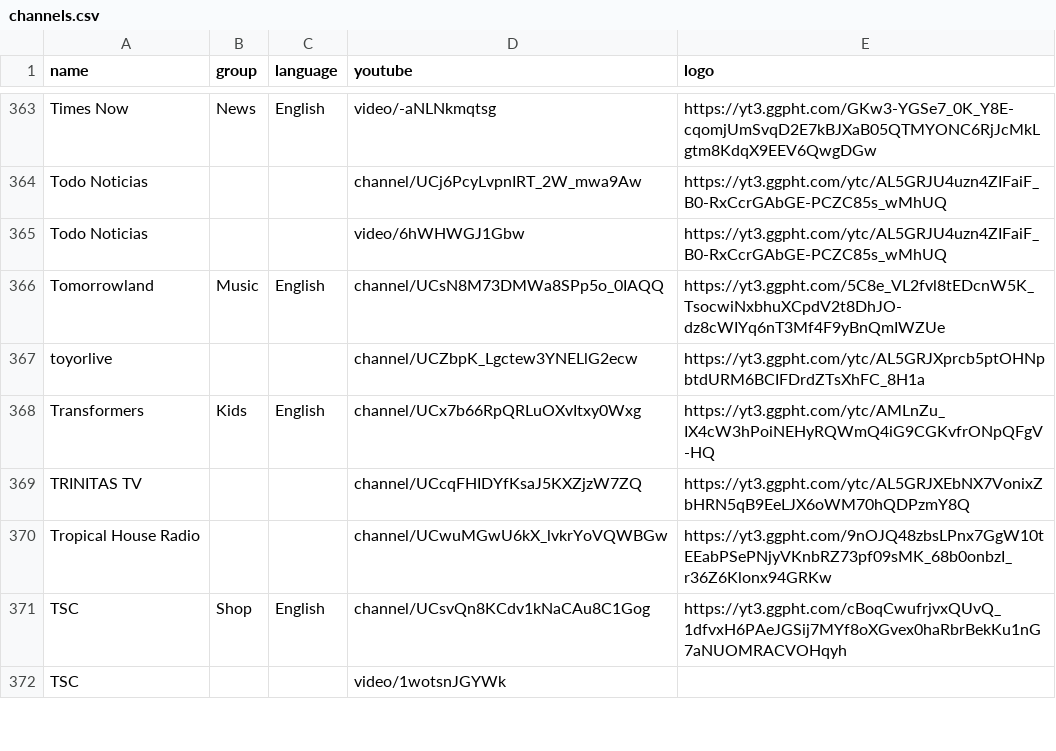
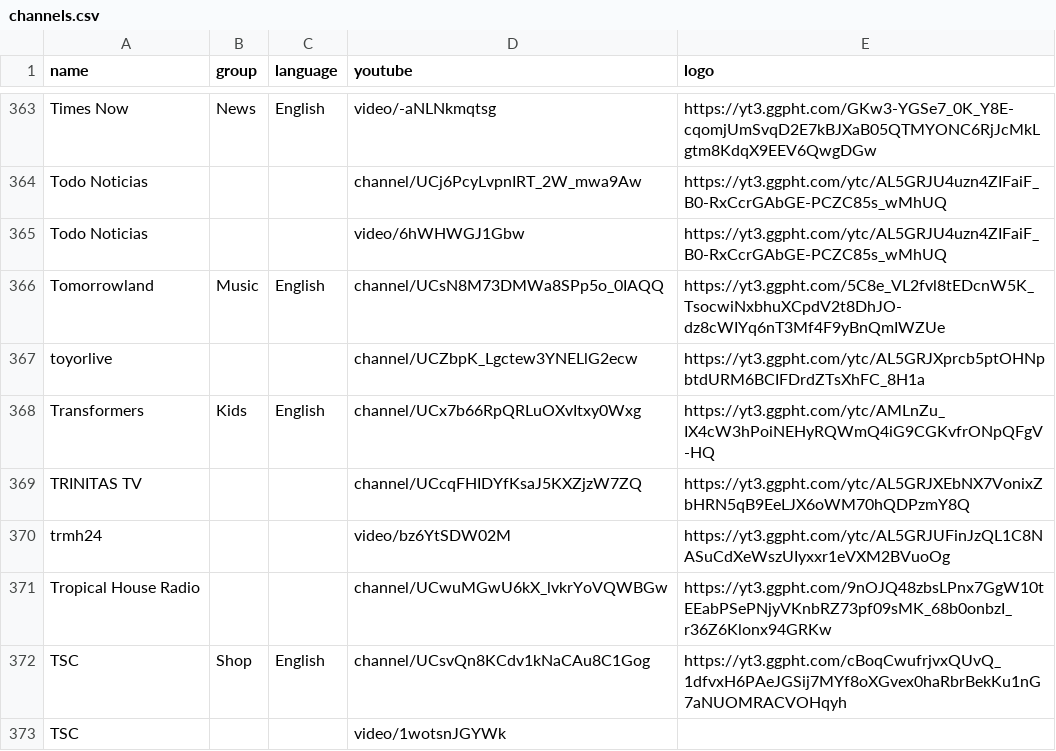
Before and after one commit to Navezjt/Navez-ST, a CSV file: channels.csv, drawn as a sheet; only a part is shown, gaps mark what is left out.

```diff
--- a/channels.csv
+++ b/channels.csv
@@ -369,2 +369,3 @@ Transformers,Kids,English,channel/UCx7b66RpQRLuOXvItxy0Wxg,https://yt3.ggpht.com
 TRINITAS TV,,,channel/UCcqFHIDYfKsaJ5KXZjzW7ZQ,https://yt3.ggpht.com/ytc/AL5GRJXEbNX7VonixZbHRN5qB9EeLJX6oWM70hQDPzmY8Q
+trmh24,,,video/bz6YtSDW02M,https://yt3.ggpht.com/ytc/AL5GRJUFinJzQL1C8NASuCdXeWszUIyxxr1eVXM2BVuoOg
 Tropical House Radio,,,channel/UCwuMGwU6kX_lvkrYoVQWBGw,https://yt3.ggpht.com/9nOJQ48zbsLPnx7GgW10tEEabPSePNjyVKnbRZ73pf09sMK_68b0onbzI_r36Z6Klonx94GRKw
```
